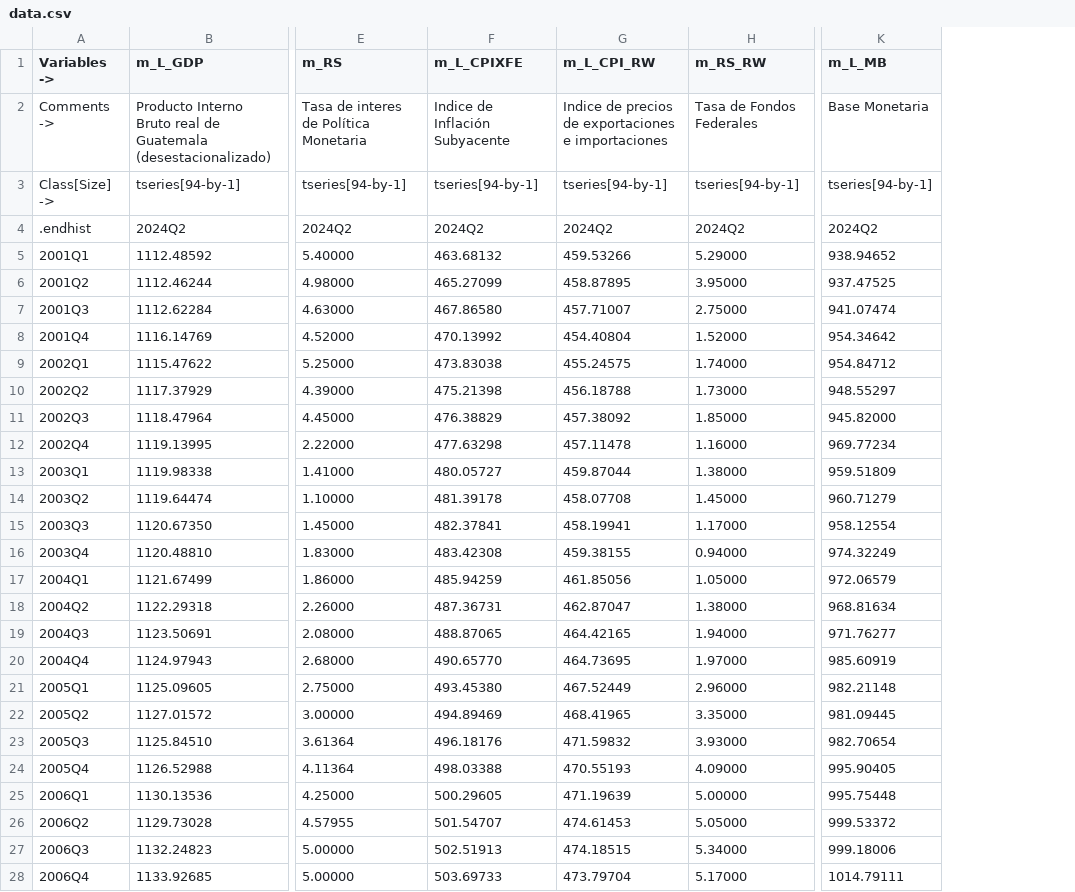
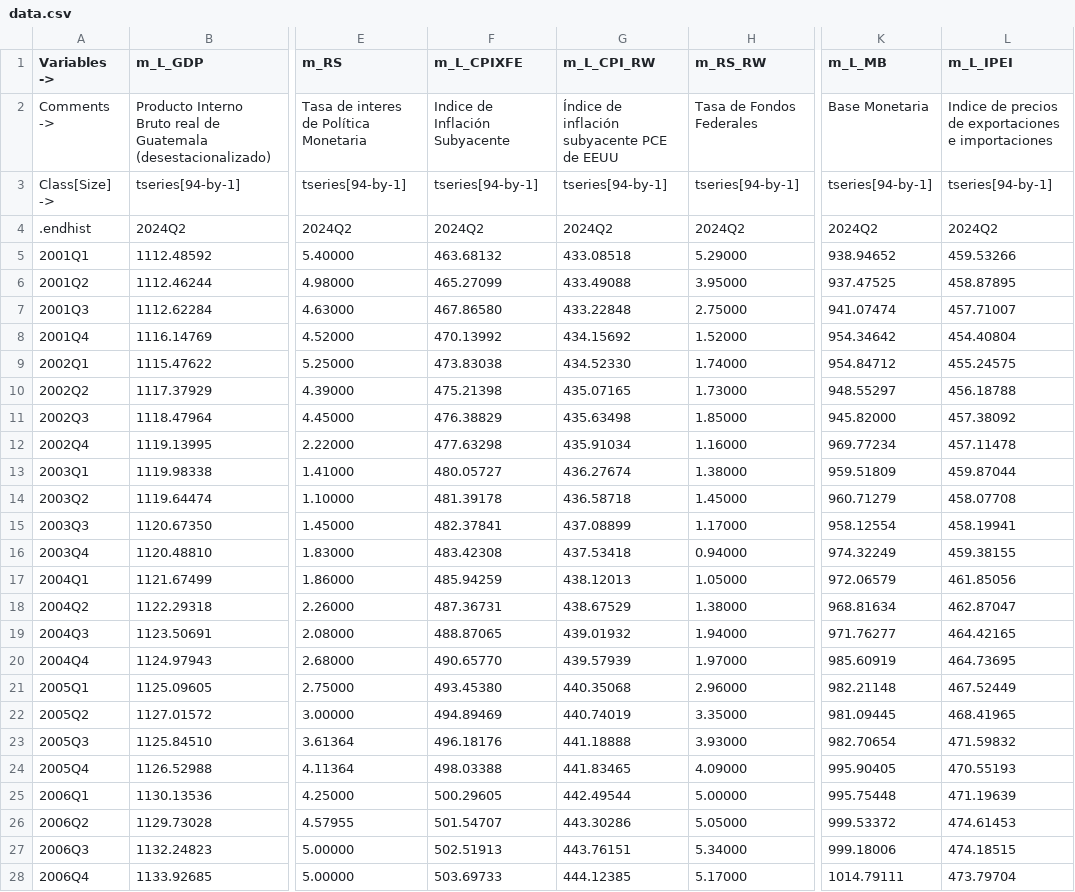
Before and after one commit to DIE-BG/QPM_DIE, a CSV file: data/corrimientos/2024-09/v0/data.csv, drawn as a sheet; only a part is shown, gaps mark what is left out; the diff covers the shown part only; the diff names each change by its address in the sheet, - before the commit and + after, or states it on an @@ line.

Commit message:
Datos hasta corrimiento SEP24

```diff
--- a/data/corrimientos/2024-09/v0/data.csv
+++ b/data/corrimientos/2024-09/v0/data.csv
+column L (m_L_IPEI), rows 2-28: Indice de precios de exportaciones e importaciones | tseries[94-by-1] | 2024Q2 | 459.53266 | 458.87895 | 457.71007 | 454.40804 | 455.24575 | 456.18788 | 457.38092 | 457.11478 | 459.87044 | 458.07708 | 458.19941 | 459.38155 | 461.85056 | 462.87047 | 464.42165 | 464.73695 | 467.52449 | 468.41965 | 471.59832 | 470.55193 | 471.19639 | 474.61453 | 474.18515 | 473.79704
-G2 (m_L_CPI_RW): Indice de precios de exportaciones e importaciones
+G2 (m_L_CPI_RW): Índice de inflación subyacente PCE de EEUU
-G5 (m_L_CPI_RW): 459.53266
+G5 (m_L_CPI_RW): 433.08518
-G6 (m_L_CPI_RW): 458.87895
+G6 (m_L_CPI_RW): 433.49088
-G7 (m_L_CPI_RW): 457.71007
+G7 (m_L_CPI_RW): 433.22848
-G8 (m_L_CPI_RW): 454.40804
+G8 (m_L_CPI_RW): 434.15692
-G9 (m_L_CPI_RW): 455.24575
+G9 (m_L_CPI_RW): 434.52330
-G10 (m_L_CPI_RW): 456.18788
+G10 (m_L_CPI_RW): 435.07165
-G11 (m_L_CPI_RW): 457.38092
+G11 (m_L_CPI_RW): 435.63498
-G12 (m_L_CPI_RW): 457.11478
+G12 (m_L_CPI_RW): 435.91034
-G13 (m_L_CPI_RW): 459.87044
+G13 (m_L_CPI_RW): 436.27674
-G14 (m_L_CPI_RW): 458.07708
+G14 (m_L_CPI_RW): 436.58718
-G15 (m_L_CPI_RW): 458.19941
+G15 (m_L_CPI_RW): 437.08899
-G16 (m_L_CPI_RW): 459.38155
+G16 (m_L_CPI_RW): 437.53418
-G17 (m_L_CPI_RW): 461.85056
+G17 (m_L_CPI_RW): 438.12013
-G18 (m_L_CPI_RW): 462.87047
+G18 (m_L_CPI_RW): 438.67529
-G19 (m_L_CPI_RW): 464.42165
+G19 (m_L_CPI_RW): 439.01932
-G20 (m_L_CPI_RW): 464.73695
+G20 (m_L_CPI_RW): 439.57939
-G21 (m_L_CPI_RW): 467.52449
+G21 (m_L_CPI_RW): 440.35068
-G22 (m_L_CPI_RW): 468.41965
+G22 (m_L_CPI_RW): 440.74019
-G23 (m_L_CPI_RW): 471.59832
+G23 (m_L_CPI_RW): 441.18888
-G24 (m_L_CPI_RW): 470.55193
+G24 (m_L_CPI_RW): 441.83465
-G25 (m_L_CPI_RW): 471.19639
+G25 (m_L_CPI_RW): 442.49544
-G26 (m_L_CPI_RW): 474.61453
+G26 (m_L_CPI_RW): 443.30286
-G27 (m_L_CPI_RW): 474.18515
+G27 (m_L_CPI_RW): 443.76151
-G28 (m_L_CPI_RW): 473.79704
+G28 (m_L_CPI_RW): 444.12385
```
Also changed, not shown: 70 edited cells elsewhere in this file, 5 other files.
